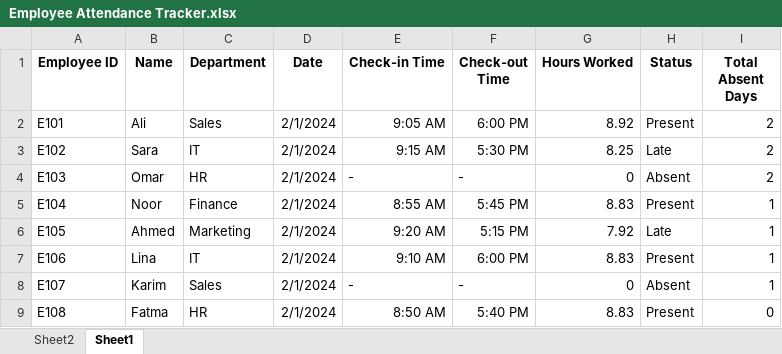
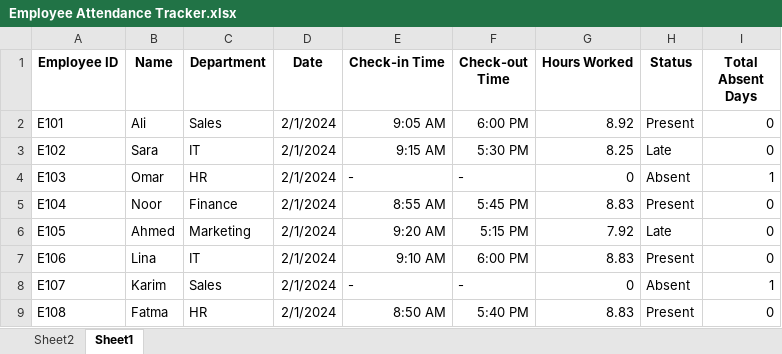
Before and after one commit to Radwaamr/Excel-Employee-Attendance-Analysis, an Excel workbook: Employee Attendance Tracker.xlsx, sheet Sheet1, drawn as a sheet; values as stored, in another font and other column widths than the file's, no borders; charts and pictures and conditional formats not drawn; the diff names each change by its address in the sheet, - before the commit and + after, or states it on an @@ line.

Commit message:
Add files via upload

```diff
--- a/Employee Attendance Tracker.xlsx (sheet Sheet1)
+++ b/Employee Attendance Tracker.xlsx (sheet Sheet1)
-I2:I3 (Total Absent Days): 2
+I2:I3 (Total Absent Days): 0
-I4 (Total Absent Days): 2
+I4 (Total Absent Days): 1
-I5:I7 (Total Absent Days): 1
+I5:I7 (Total Absent Days): 0
```
Also changed, not shown: charts or pictures.
